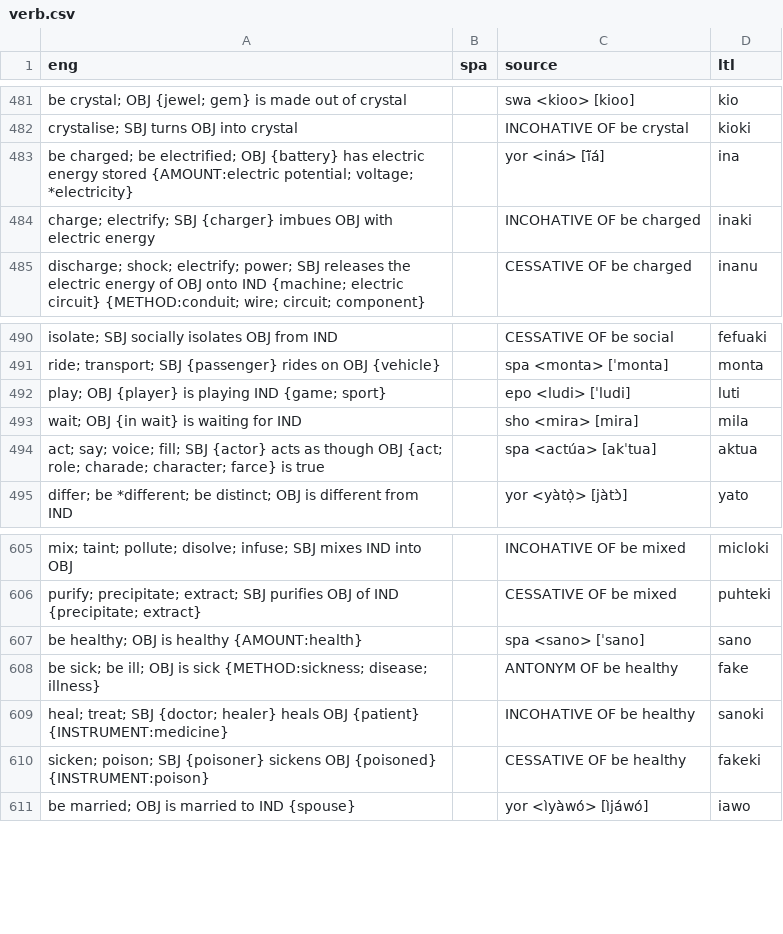
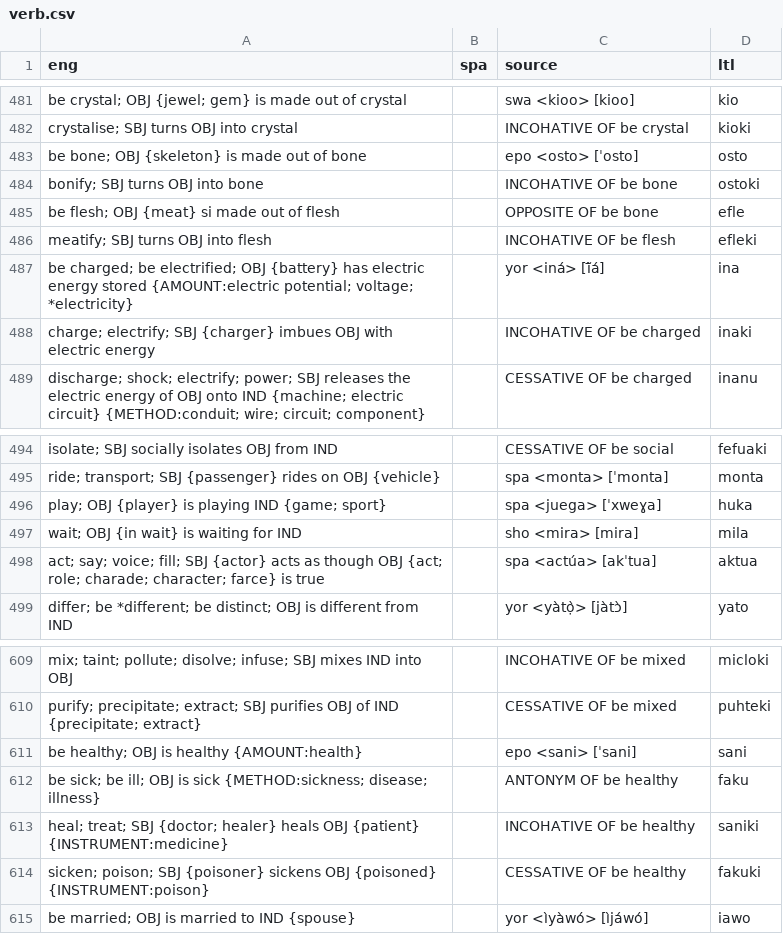
Before and after one commit to jkunimune/Djastiz, a CSV file: src/words/verb.csv, drawn as a sheet; only a part is shown, gaps mark what is left out.

Commit message:
nyamafulokipowinyolon
I added a root for bone, because wow was the word "tooth" a mouthful. Get it?

```diff
--- a/src/words/verb.csv
+++ b/src/words/verb.csv
@@ -482,2 +482,6 @@ be crystal; OBJ {jewel; gem} is made out of crystal,,swa <kioo> [kioo],kio
 crystalise; SBJ turns OBJ into crystal,,INCOHATIVE OF be crystal,kioki
+be bone; OBJ {skeleton} is made out of bone,,epo <osto> [ˈosto],osto
+bonify; SBJ turns OBJ into bone,,INCOHATIVE OF be bone,ostoki
+be flesh; OBJ {meat} si made out of flesh,,OPPOSITE OF be bone,efle
+meatify; SBJ turns OBJ into flesh,,INCOHATIVE OF be flesh,efleki
 be charged; be electrified; OBJ {battery} has electric energy stored {AMOUNT:electric potential; voltage; *electricity},,yor <iná> [ĩ̄á],ina
@@ -491,3 +495,3 @@ isolate; SBJ socially isolates OBJ from IND,,CESSATIVE OF be social,fefuaki
 ride; transport; SBJ {passenger} rides on OBJ {vehicle},,spa <monta> [ˈmonta],monta
-play; OBJ {player} is playing IND {game; sport},,epo <ludi> [ˈludi],luti
+play; OBJ {player} is playing IND {game; sport},,spa <juega> [ˈxweɣa],huka
 wait; OBJ {in wait} is waiting for IND,,sho <mira> [mira],mila
@@ -606,6 +610,6 @@ mix; taint; pollute; disolve; infuse; SBJ mixes IND into OBJ,,INCOHATIVE OF be m
 purify; precipitate; extract; SBJ purifies OBJ of IND {precipitate; extract},,CESSATIVE OF be mixed,puhteki
-be healthy; OBJ is healthy {AMOUNT:health},,spa <sano> [ˈsano],sano
-be sick; be ill; OBJ is sick {METHOD:sickness; disease; illness},,ANTONYM OF be healthy,fake
-heal; treat; SBJ {doctor; healer} heals OBJ {patient} {INSTRUMENT:medicine},,INCOHATIVE OF be healthy,sanoki
-sicken; poison; SBJ {poisoner} sickens OBJ {poisoned} {INSTRUMENT:poison},,CESSATIVE OF be healthy,fakeki
+be healthy; OBJ is healthy {AMOUNT:health},,epo <sani> [ˈsani],sani
+be sick; be ill; OBJ is sick {METHOD:sickness; disease; illness},,ANTONYM OF be healthy,faku
+heal; treat; SBJ {doctor; healer} heals OBJ {patient} {INSTRUMENT:medicine},,INCOHATIVE OF be healthy,saniki
+sicken; poison; SBJ {poisoner} sickens OBJ {poisoned} {INSTRUMENT:poison},,CESSATIVE OF be healthy,fakuki
 be married; OBJ is married to IND {spouse},,yor <ìyàwó> [ìjáwó],iawo
```
Also changed, not shown: data/dict_hi.csv, data/dict_ig.csv, 20 other files.
